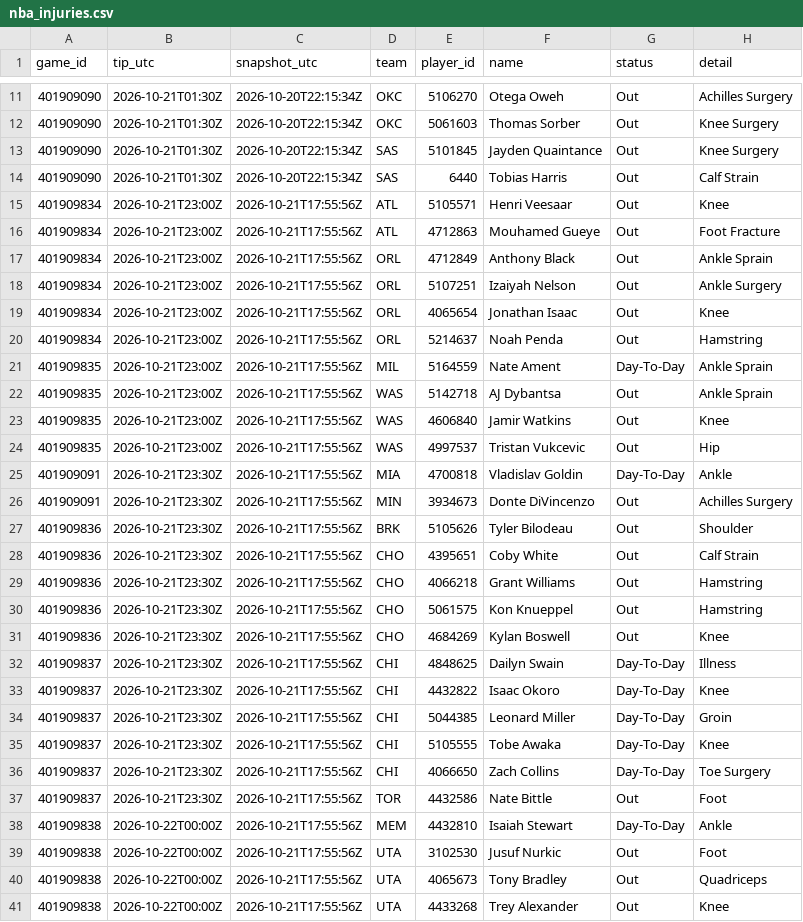
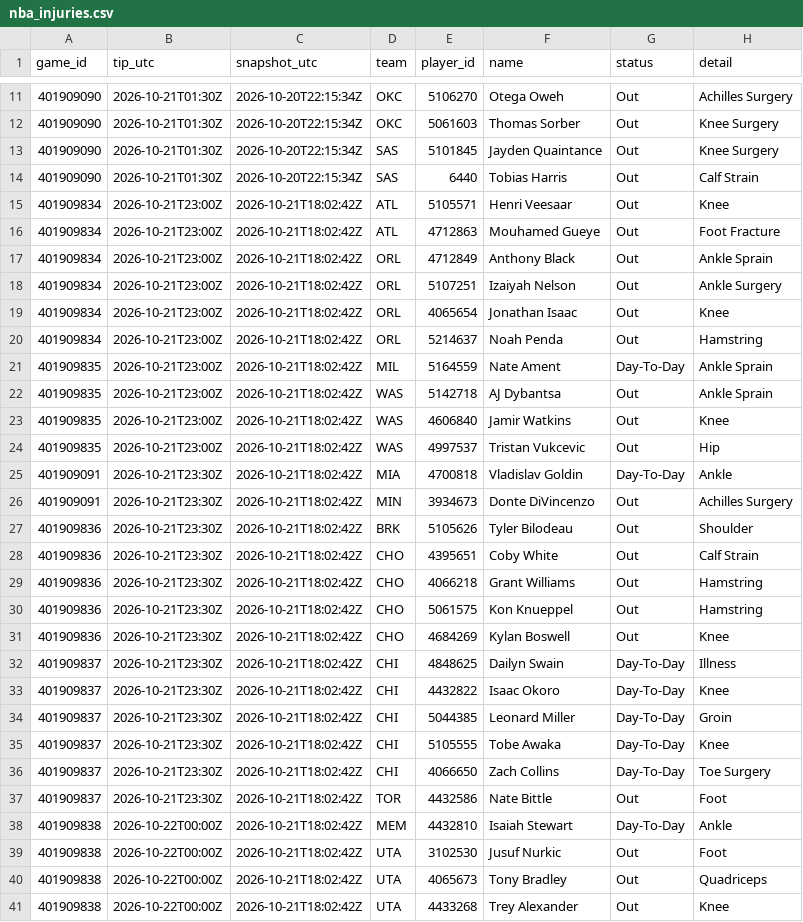
Before and after one commit to Dave356w/nba-matchups, a CSV file: data/nba_injuries.csv, drawn as a sheet; only a part is shown, gaps mark what is left out; the diff covers the shown part only.

```diff
--- a/data/nba_injuries.csv
+++ b/data/nba_injuries.csv
@@ -14,28 +14,28 @@ game_id,tip_utc,snapshot_utc,team,player_id,name,status,detail
 401909090,2026-10-21T01:30Z,2026-10-20T22:15:34Z,SAS,6440,Tobias Harris,Out,Calf Strain
-401909834,2026-10-21T23:00Z,2026-10-21T17:55:56Z,ATL,5105571,Henri Veesaar,Out,Knee
-401909834,2026-10-21T23:00Z,2026-10-21T17:55:56Z,ATL,4712863,Mouhamed Gueye,Out,Foot Fracture
-401909834,2026-10-21T23:00Z,2026-10-21T17:55:56Z,ORL,4712849,Anthony Black,Out,Ankle Sprain
-401909834,2026-10-21T23:00Z,2026-10-21T17:55:56Z,ORL,5107251,Izaiyah Nelson,Out,Ankle Surgery
-401909834,2026-10-21T23:00Z,2026-10-21T17:55:56Z,ORL,4065654,Jonathan Isaac,Out,Knee
-401909834,2026-10-21T23:00Z,2026-10-21T17:55:56Z,ORL,5214637,Noah Penda,Out,Hamstring
-401909835,2026-10-21T23:00Z,2026-10-21T17:55:56Z,MIL,5164559,Nate Ament,Day-To-Day,Ankle Sprain
-401909835,2026-10-21T23:00Z,2026-10-21T17:55:56Z,WAS,5142718,AJ Dybantsa,Out,Ankle Sprain
-401909835,2026-10-21T23:00Z,2026-10-21T17:55:56Z,WAS,4606840,Jamir Watkins,Out,Knee
-401909835,2026-10-21T23:00Z,2026-10-21T17:55:56Z,WAS,4997537,Tristan Vukcevic,Out,Hip
-401909091,2026-10-21T23:30Z,2026-10-21T17:55:56Z,MIA,4700818,Vladislav Goldin,Day-To-Day,Ankle
-401909091,2026-10-21T23:30Z,2026-10-21T17:55:56Z,MIN,3934673,Donte DiVincenzo,Out,Achilles Surgery
-401909836,2026-10-21T23:30Z,2026-10-21T17:55:56Z,BRK,5105626,Tyler Bilodeau,Out,Shoulder
-401909836,2026-10-21T23:30Z,2026-10-21T17:55:56Z,CHO,4395651,Coby White,Out,Calf Strain
-401909836,2026-10-21T23:30Z,2026-10-21T17:55:56Z,CHO,4066218,Grant Williams,Out,Hamstring
-401909836,2026-10-21T23:30Z,2026-10-21T17:55:56Z,CHO,5061575,Kon Knueppel,Out,Hamstring
-401909836,2026-10-21T23:30Z,2026-10-21T17:55:56Z,CHO,4684269,Kylan Boswell,Out,Knee
-401909837,2026-10-21T23:30Z,2026-10-21T17:55:56Z,CHI,4848625,Dailyn Swain,Day-To-Day,Illness
-401909837,2026-10-21T23:30Z,2026-10-21T17:55:56Z,CHI,4432822,Isaac Okoro,Day-To-Day,Knee
-401909837,2026-10-21T23:30Z,2026-10-21T17:55:56Z,CHI,5044385,Leonard Miller,Day-To-Day,Groin
-401909837,2026-10-21T23:30Z,2026-10-21T17:55:56Z,CHI,5105555,Tobe Awaka,Day-To-Day,Knee
-401909837,2026-10-21T23:30Z,2026-10-21T17:55:56Z,CHI,4066650,Zach Collins,Day-To-Day,Toe Surgery
-401909837,2026-10-21T23:30Z,2026-10-21T17:55:56Z,TOR,4432586,Nate Bittle,Out,Foot
-401909838,2026-10-22T00:00Z,2026-10-21T17:55:56Z,MEM,4432810,Isaiah Stewart,Day-To-Day,Ankle
-401909838,2026-10-22T00:00Z,2026-10-21T17:55:56Z,UTA,3102530,Jusuf Nurkic,Out,Foot
-401909838,2026-10-22T00:00Z,2026-10-21T17:55:56Z,UTA,4065673,Tony Bradley,Out,Quadriceps
-401909838,2026-10-22T00:00Z,2026-10-21T17:55:56Z,UTA,4433268,Trey Alexander,Out,Knee
+401909834,2026-10-21T23:00Z,2026-10-21T18:02:42Z,ATL,5105571,Henri Veesaar,Out,Knee
+401909834,2026-10-21T23:00Z,2026-10-21T18:02:42Z,ATL,4712863,Mouhamed Gueye,Out,Foot Fracture
+401909834,2026-10-21T23:00Z,2026-10-21T18:02:42Z,ORL,4712849,Anthony Black,Out,Ankle Sprain
+401909834,2026-10-21T23:00Z,2026-10-21T18:02:42Z,ORL,5107251,Izaiyah Nelson,Out,Ankle Surgery
+401909834,2026-10-21T23:00Z,2026-10-21T18:02:42Z,ORL,4065654,Jonathan Isaac,Out,Knee
+401909834,2026-10-21T23:00Z,2026-10-21T18:02:42Z,ORL,5214637,Noah Penda,Out,Hamstring
+401909835,2026-10-21T23:00Z,2026-10-21T18:02:42Z,MIL,5164559,Nate Ament,Day-To-Day,Ankle Sprain
+401909835,2026-10-21T23:00Z,2026-10-21T18:02:42Z,WAS,5142718,AJ Dybantsa,Out,Ankle Sprain
+401909835,2026-10-21T23:00Z,2026-10-21T18:02:42Z,WAS,4606840,Jamir Watkins,Out,Knee
+401909835,2026-10-21T23:00Z,2026-10-21T18:02:42Z,WAS,4997537,Tristan Vukcevic,Out,Hip
+401909091,2026-10-21T23:30Z,2026-10-21T18:02:42Z,MIA,4700818,Vladislav Goldin,Day-To-Day,Ankle
+401909091,2026-10-21T23:30Z,2026-10-21T18:02:42Z,MIN,3934673,Donte DiVincenzo,Out,Achilles Surgery
+401909836,2026-10-21T23:30Z,2026-10-21T18:02:42Z,BRK,5105626,Tyler Bilodeau,Out,Shoulder
+401909836,2026-10-21T23:30Z,2026-10-21T18:02:42Z,CHO,4395651,Coby White,Out,Calf Strain
+401909836,2026-10-21T23:30Z,2026-10-21T18:02:42Z,CHO,4066218,Grant Williams,Out,Hamstring
+401909836,2026-10-21T23:30Z,2026-10-21T18:02:42Z,CHO,5061575,Kon Knueppel,Out,Hamstring
+401909836,2026-10-21T23:30Z,2026-10-21T18:02:42Z,CHO,4684269,Kylan Boswell,Out,Knee
+401909837,2026-10-21T23:30Z,2026-10-21T18:02:42Z,CHI,4848625,Dailyn Swain,Day-To-Day,Illness
+401909837,2026-10-21T23:30Z,2026-10-21T18:02:42Z,CHI,4432822,Isaac Okoro,Day-To-Day,Knee
+401909837,2026-10-21T23:30Z,2026-10-21T18:02:42Z,CHI,5044385,Leonard Miller,Day-To-Day,Groin
+401909837,2026-10-21T23:30Z,2026-10-21T18:02:42Z,CHI,5105555,Tobe Awaka,Day-To-Day,Knee
+401909837,2026-10-21T23:30Z,2026-10-21T18:02:42Z,CHI,4066650,Zach Collins,Day-To-Day,Toe Surgery
+401909837,2026-10-21T23:30Z,2026-10-21T18:02:42Z,TOR,4432586,Nate Bittle,Out,Foot
+401909838,2026-10-22T00:00Z,2026-10-21T18:02:42Z,MEM,4432810,Isaiah Stewart,Day-To-Day,Ankle
+401909838,2026-10-22T00:00Z,2026-10-21T18:02:42Z,UTA,3102530,Jusuf Nurkic,Out,Foot
+401909838,2026-10-22T00:00Z,2026-10-21T18:02:42Z,UTA,4065673,Tony Bradley,Out,Quadriceps
+401909838,2026-10-22T00:00Z,2026-10-21T18:02:42Z,UTA,4433268,Trey Alexander,Out,Knee
```
Also changed, not shown: 35 edited cells elsewhere in this file, data/nba_ledger.csv, 1 other file.
